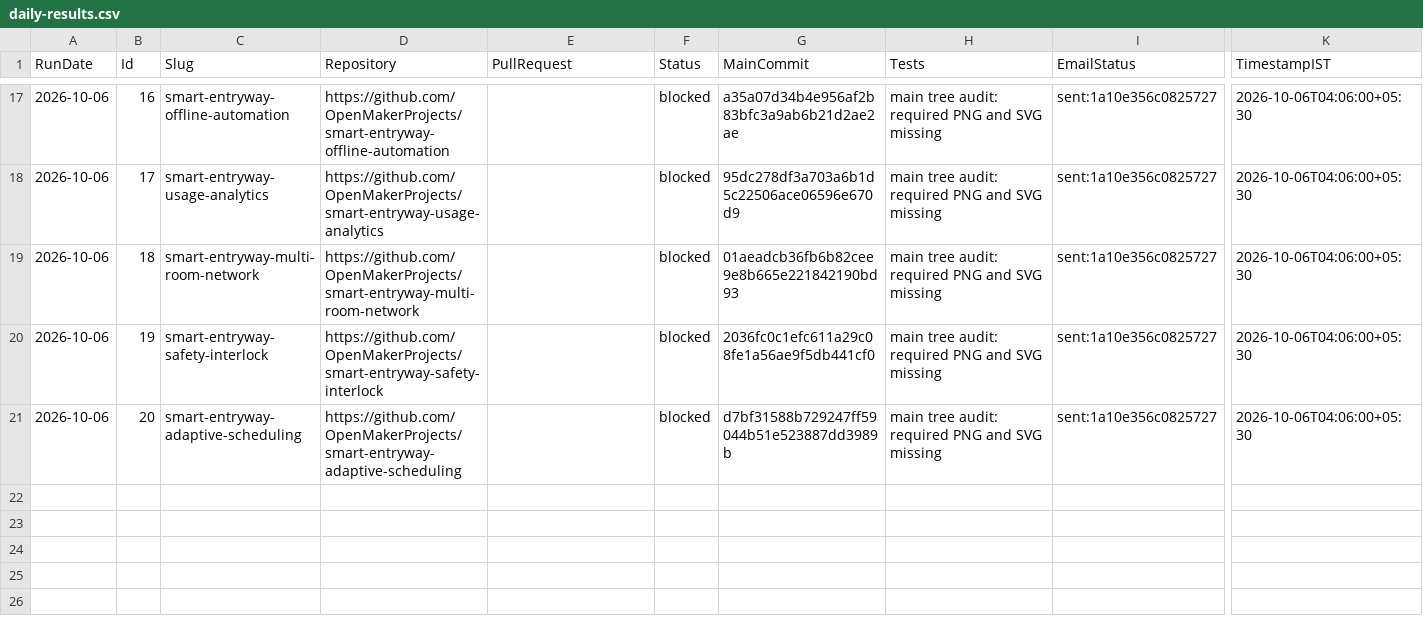
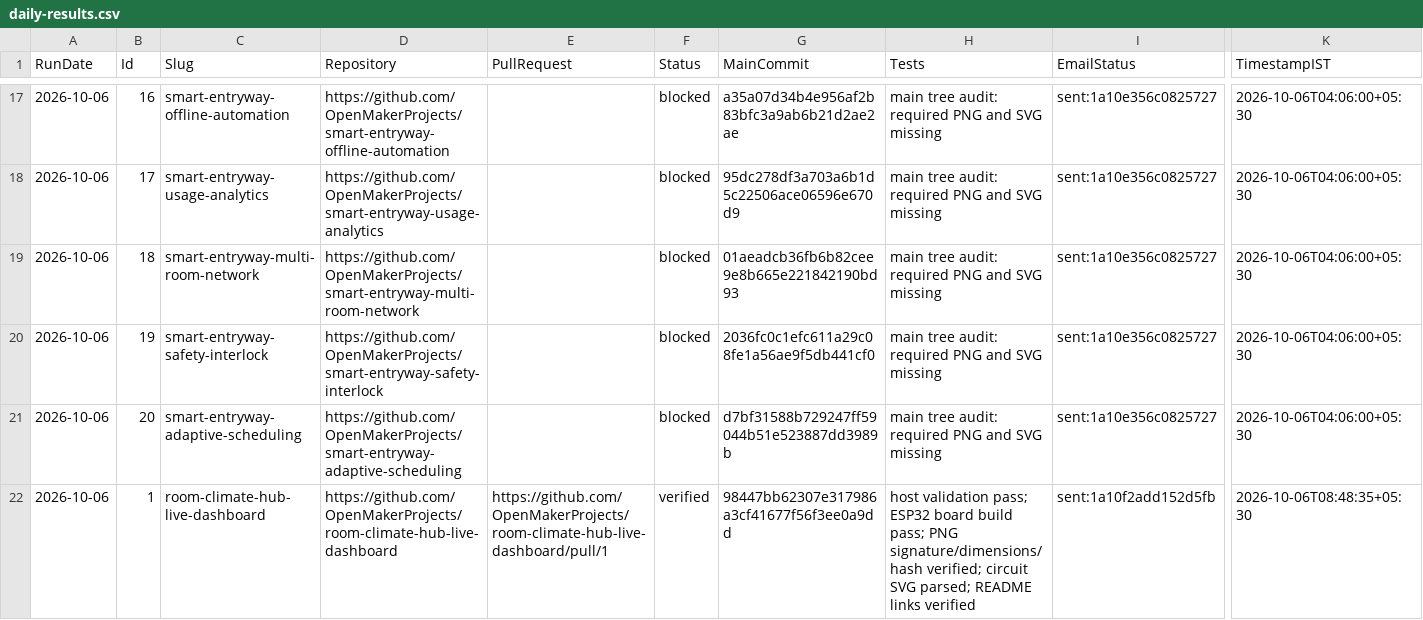
Before and after one commit to OpenMakerProjects/roadmap-cloud-automation, a CSV file: state/daily-results.csv, drawn as a sheet; only a part is shown, gaps mark what is left out; rows hold the shown columns only; the diff names each change by its address in the sheet, - before the commit and + after, or states it on an @@ line.

Commit message:
Record verified completion of roadmap project 1

```diff
--- a/state/daily-results.csv
+++ b/state/daily-results.csv
+row 22: 2026-10-06 | 1 | room-climate-hub-live-dashboard | https://github.com/OpenMakerProjects/room-climate-hub-live-dashboard | https://github.com/OpenMakerProjects/room-climate-hub-live-dashboard/pull/1 | verified | 98447bb62307e317986a3cf41677f56f3ee0a9dd | host validation pass; ESP32 board build pass; PNG signature/dimensions/hash verified; circuit SVG parsed; README links verified | sent:1a10f2add152d5fb | 2026-10-06T08:48:35+05:30
```
Also changed, not shown: 1 other file.
